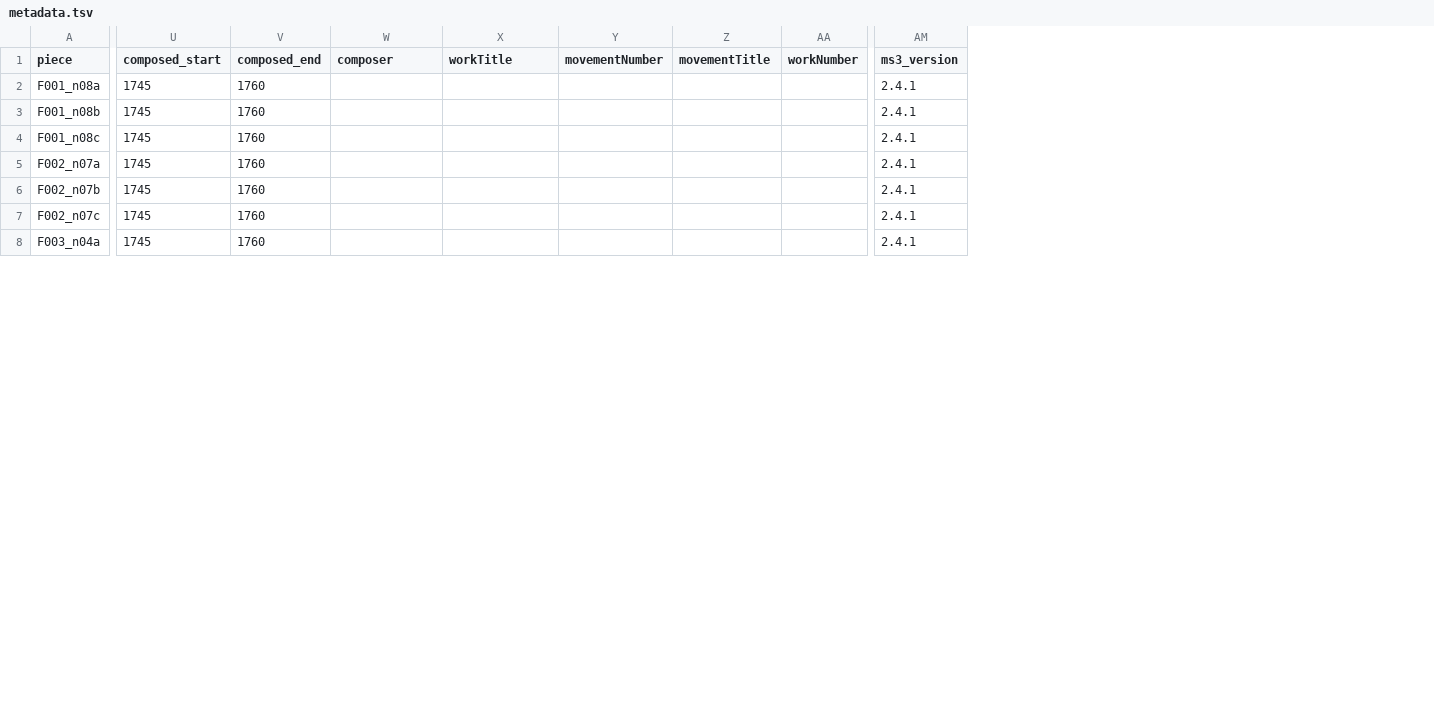
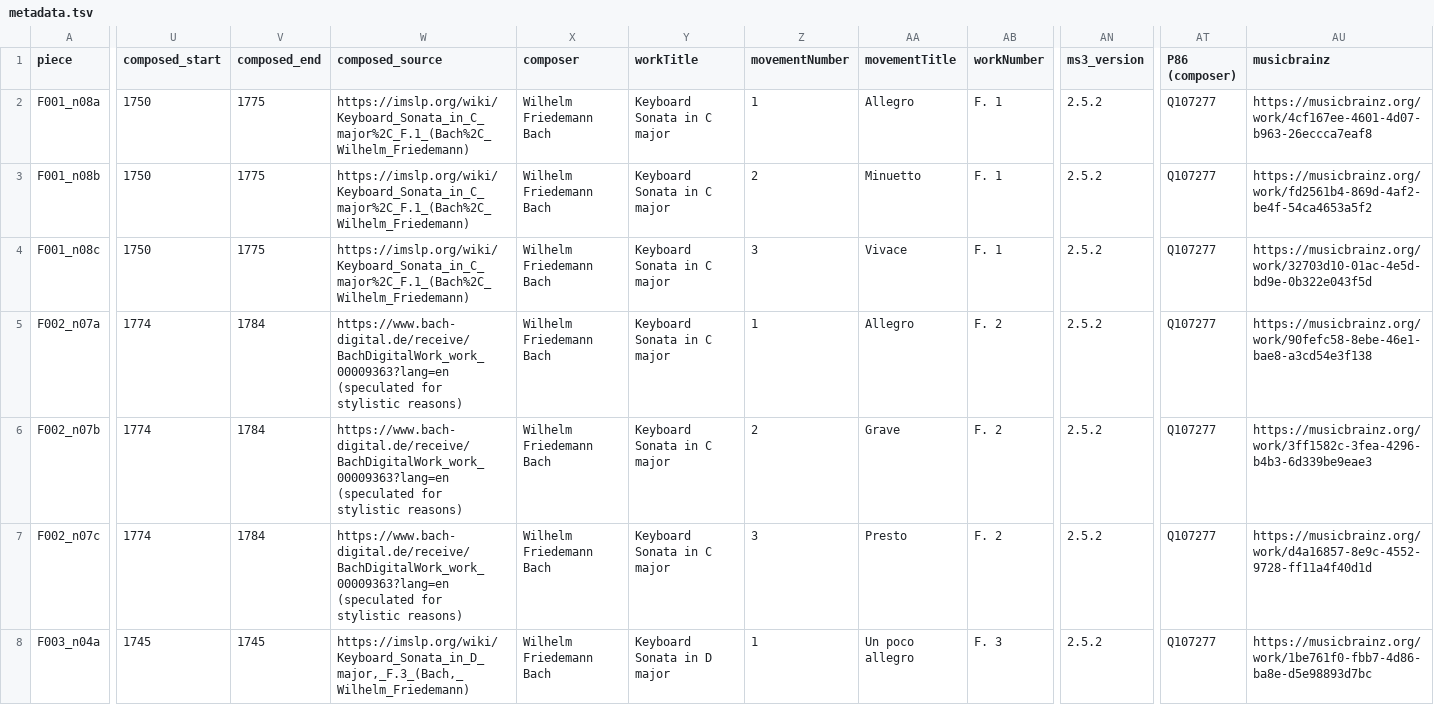
Before and after one commit to DCMLab/wf_bach_sonatas, a TSV file: metadata.tsv, drawn as a sheet; only a part is shown, gaps mark what is left out; addresses are those after the commit; the diff covers the shown part only; the diff names each change by its address in the sheet, - before the commit and + after, or states it on an @@ line.

Commit message:
enriches and writes metadata

```diff
--- a/metadata.tsv
+++ b/metadata.tsv
+column W (composed_source), rows 2-8: https://imslp.org/wiki/Keyboard_Sonata_in_C_major%2C_F.1_(Bach%2C_Wilhelm_Friedemann) | https://imslp.org/wiki/Keyboard_Sonata_in_C_major%2C_F.1_(Bach%2C_Wilhelm_Friedemann) | https://imslp.org/wiki/Keyboard_Sonata_in_C_major%2C_F.1_(Bach%2C_Wilhelm_Friedemann) | https://www.bach-digital.de/receive/BachDigitalWork_work_00009363?lang=en (speculated for stylistic reasons) | https://www.bach-digital.de/receive/BachDigitalWork_work_00009363?lang=en (speculated for stylistic reasons) | https://www.bach-digital.de/receive/BachDigitalWork_work_00009363?lang=en (speculated for stylistic reasons) | https://imslp.org/wiki/Keyboard_Sonata_in_D_major,_F.3_(Bach,_Wilhelm_Friedemann)
+column AT (P86 (composer)), rows 2-8: all Q107277
+column AU (musicbrainz), rows 2-8: https://musicbrainz.org/work/4cf167ee-4601-4d07-b963-26eccca7eaf8 | https://musicbrainz.org/work/fd2561b4-869d-4af2-be4f-54ca4653a5f2 | https://musicbrainz.org/work/32703d10-01ac-4e5d-bd9e-0b322e043f5d | https://musicbrainz.org/work/90fefc58-8ebe-46e1-bae8-a3cd54e3f138 | https://musicbrainz.org/work/3ff1582c-3fea-4296-b4b3-6d339be9eae3 | https://musicbrainz.org/work/d4a16857-8e9c-4552-9728-ff11a4f40d1d | https://musicbrainz.org/work/1be761f0-fbb7-4d86-ba8e-d5e98893d7bc
-U2:U4 (composed_start): 1745
+U2:U4 (composed_start): 1750
-V2:V4 (composed_end): 1760
+V2:V4 (composed_end): 1775
-X2:X8 (composer): (empty)
+X2:X8 (composer): Wilhelm Friedemann Bach
-Y2:Y7 (workTitle): (empty)
+Y2:Y7 (workTitle): Keyboard Sonata in C major
-Z2 (movementNumber): (empty)
+Z2 (movementNumber): 1
-AA2 (movementTitle): (empty)
+AA2 (movementTitle): Allegro
-AB2:AB4 (workNumber): (empty)
+AB2:AB4 (workNumber): F. 1
-AN2:AN8 (ms3_version): 2.4.1
+AN2:AN8 (ms3_version): 2.5.2
-Z3 (movementNumber): (empty)
+Z3 (movementNumber): 2
-AA3 (movementTitle): (empty)
+AA3 (movementTitle): Minuetto
-Z4 (movementNumber): (empty)
+Z4 (movementNumber): 3
-AA4 (movementTitle): (empty)
+AA4 (movementTitle): Vivace
-U5:U7 (composed_start): 1745
+U5:U7 (composed_start): 1774
-V5:V7 (composed_end): 1760
+V5:V7 (composed_end): 1784
-Z5 (movementNumber): (empty)
+Z5 (movementNumber): 1
-AA5 (movementTitle): (empty)
+AA5 (movementTitle): Allegro
-AB5:AB7 (workNumber): (empty)
+AB5:AB7 (workNumber): F. 2
-Z6 (movementNumber): (empty)
+Z6 (movementNumber): 2
-AA6 (movementTitle): (empty)
+AA6 (movementTitle): Grave
-Z7 (movementNumber): (empty)
+Z7 (movementNumber): 3
-AA7 (movementTitle): (empty)
+AA7 (movementTitle): Presto
-V8 (composed_end): 1760
+V8 (composed_end): 1745
-Y8 (workTitle): (empty)
+Y8 (workTitle): Keyboard Sonata in D major
-Z8 (movementNumber): (empty)
+Z8 (movementNumber): 1
-AA8 (movementTitle): (empty)
+AA8 (movementTitle): Un poco allegro
-AB8 (workNumber): (empty)
+AB8 (workNumber): F. 3
```
Also changed, not shown: 3 added columns and 14 edited cells elsewhere in this file, 9 other files.
